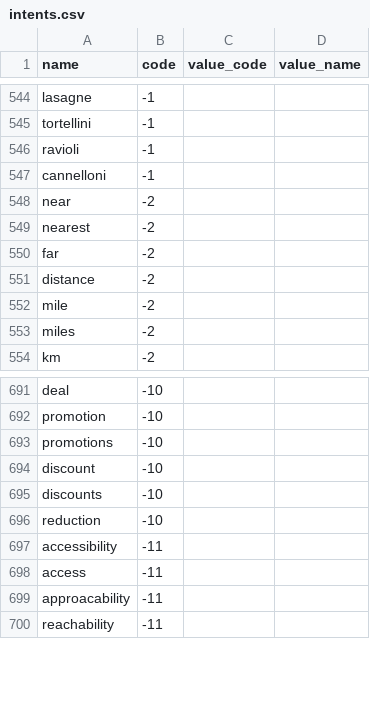
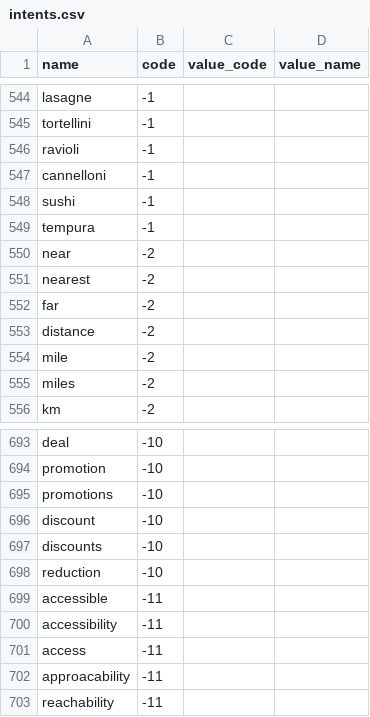
Before and after one commit to amirashiri/chatbot, a CSV file: intents.csv, drawn as a sheet; only a part is shown, gaps mark what is left out; the diff names each change by its address in the sheet, - before the commit and + after, or states it on an @@ line.

Commit message:
data

```diff
--- a/intents.csv
+++ b/intents.csv
+row 548: sushi | -1
+row 549: tempura | -1
+row 699: accessible | -11
```
